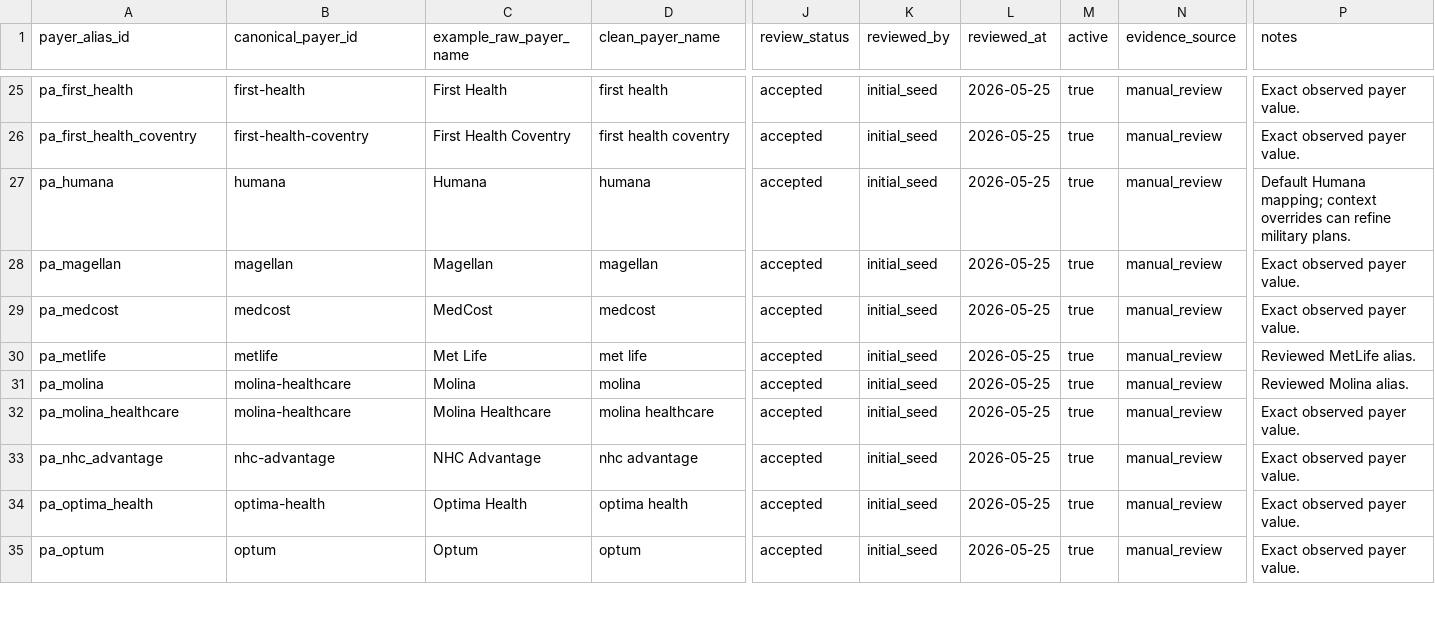
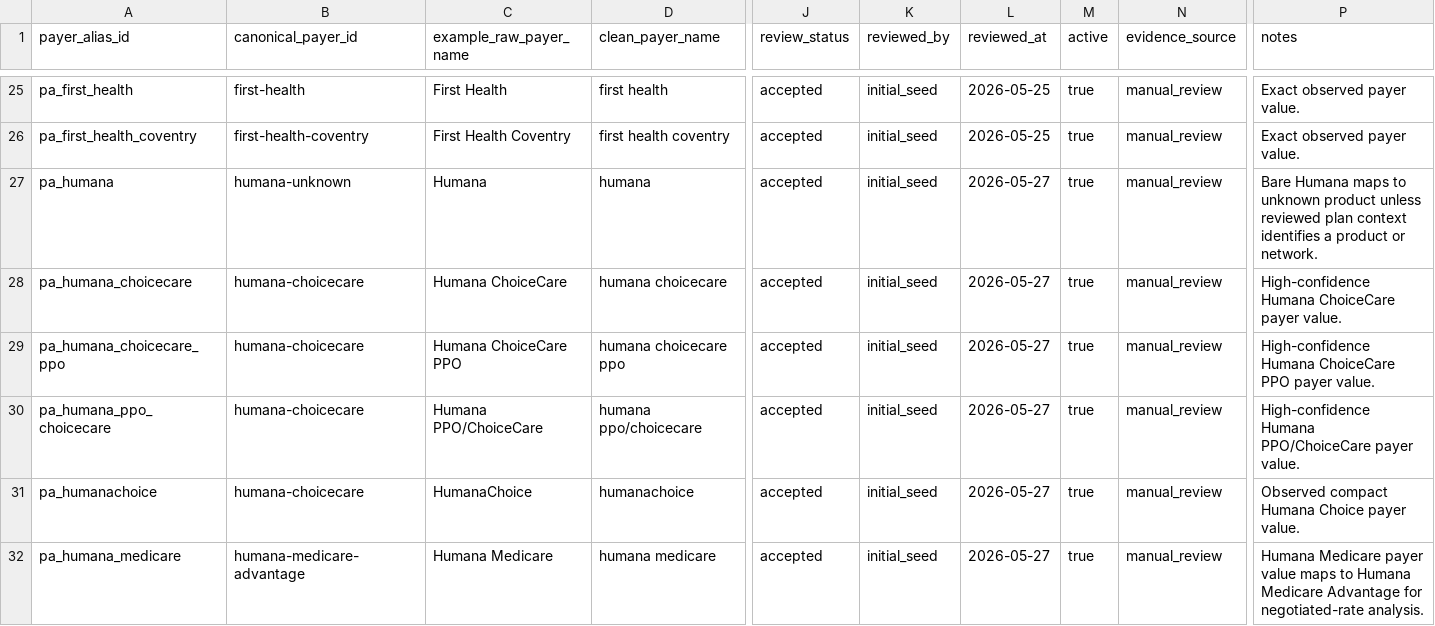
Before and after one commit to jakegussler/hospital-price-transparency-analytics, a CSV file: transform/seeds/payer_aliases.csv, drawn as a sheet; only a part is shown, gaps mark what is left out; the shorter side is filled out with more unchanged rows; rows hold the shown columns only; the diff covers the shown part only; the diff names each change by its address in the sheet, - before the commit and + after, or states it on an @@ line.

Commit message:
Update payer overrides with humana payers

```diff
--- a/transform/seeds/payer_aliases.csv
+++ b/transform/seeds/payer_aliases.csv
-B27 (canonical_payer_id): humana
+B27 (canonical_payer_id): humana-unknown
-L27 (reviewed_at): 2026-05-25
+L27 (reviewed_at): 2026-05-27
-P27 (notes): Default Humana mapping; context overrides can refine military plans.
+P27 (notes): Bare Humana maps to unknown product unless reviewed plan context identifies a product or network.
+row 28: pa_humana_choicecare | humana-choicecare | Humana ChoiceCare | humana choicecare | accepted | initial_seed | 2026-05-27 | true | manual_review | High-confidence Humana ChoiceCare payer value.
+row 29: pa_humana_choicecare_ppo | humana-choicecare | Humana ChoiceCare PPO | humana choicecare ppo | accepted | initial_seed | 2026-05-27 | true | manual_review | High-confidence Humana ChoiceCare PPO payer value.
+row 30: pa_humana_ppo_choicecare | humana-choicecare | Humana PPO/ChoiceCare | humana ppo/choicecare | accepted | initial_seed | 2026-05-27 | true | manual_review | High-confidence Humana PPO/ChoiceCare payer value.
+row 31: pa_humanachoice | humana-choicecare | HumanaChoice | humanachoice | accepted | initial_seed | 2026-05-27 | true | manual_review | Observed compact Humana Choice payer value.
+row 32: pa_humana_medicare | humana-medicare-advantage | Humana Medicare | humana medicare | accepted | initial_seed | 2026-05-27 | true | manual_review | Humana Medicare payer value maps to Humana Medicare Advantage for negotiated-rate analysis.
```
Also changed, not shown: 5 added rows elsewhere in this file, transform/seeds/canonical_payers.csv, transform/seeds/payer_context_overrides.csv.
